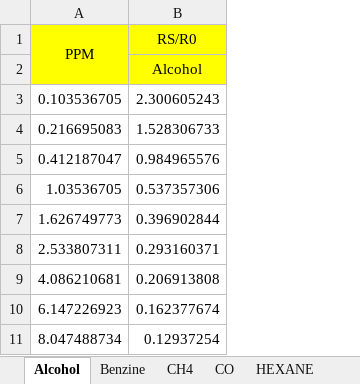
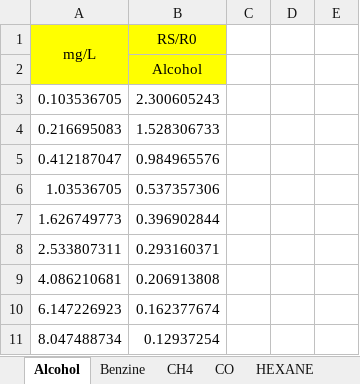
Before and after one commit to miguel5612/MQSensorsLib, an Excel workbook: WPDigitalizer/MQ3/MQ3_Analisis.xlsx, sheet Alcohol, drawn as a sheet; only a part is shown; values as stored, in another font and other column widths than the file's, no borders; charts and pictures not drawn; the diff covers the shown part only; the diff names each change by its address in the sheet, - before the commit and + after, or states it on an @@ line.

```diff
--- a/WPDigitalizer/MQ3/MQ3_Analisis.xlsx (sheet Alcohol)
+++ b/WPDigitalizer/MQ3/MQ3_Analisis.xlsx (sheet Alcohol)
+column C, empty
+column D, empty
+column E, empty
-A1: PPM
+A1: mg/L
```
Also changed, not shown: 27 added rows elsewhere in this sheet, sheet CH4, sheet Benzine, sheet HEXANE, sheet CO, sheet LPG, charts or pictures.
